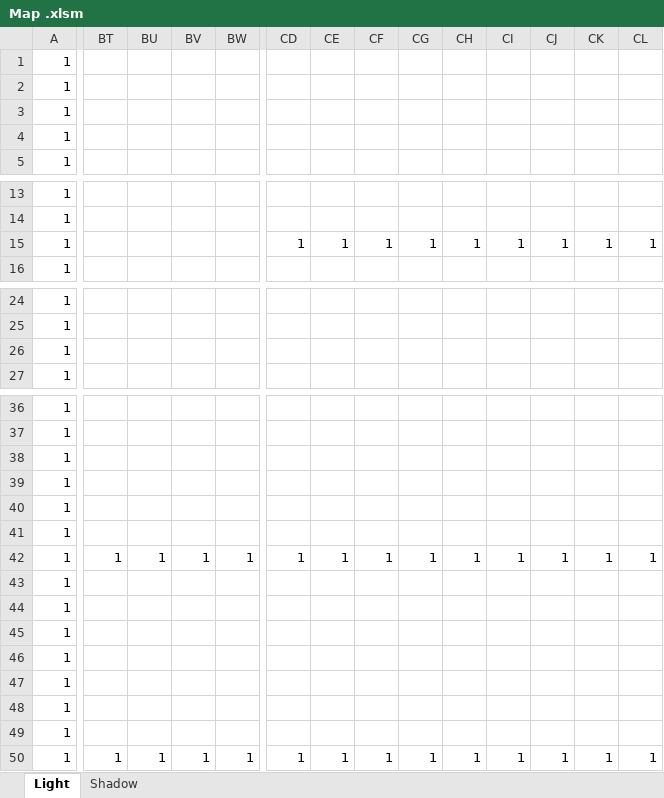
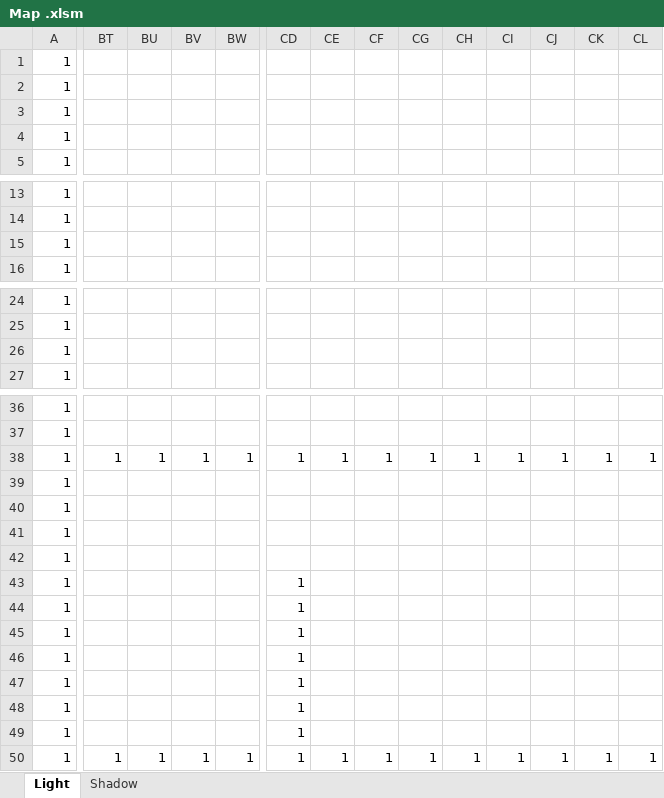
Before and after one commit to ShizukiONI/Shadow-Light, an Excel workbook: 1年生_２Dゲーム_鬼武静輝/Project/Resource/Map .xlsm, sheet Light, drawn as a sheet; only a part is shown, gaps mark what is left out; values as stored, in another font and other column widths than the file's, no borders; charts and pictures and conditional formats not drawn; removed rows and columns are numbered as before the commit, all else as after; rows hold the shown columns only; the diff covers the shown part only; the diff names each change by its address in the sheet, - before the commit and + after, or states it on an @@ line.

```diff
--- a/1年生_２Dゲーム_鬼武静輝/Project/Resource/Map .xlsm (sheet Light)
+++ b/1年生_２Dゲーム_鬼武静輝/Project/Resource/Map .xlsm (sheet Light)
-row 4: 1
+row 4: 1
-row 15: 1 |  |  |  |  | 1 | 1 | 1 | 1 | 1 | 1 | 1 | 1 | 1
+row 15: 1
-row 26: 1
+row 26: 1
-BT38: (empty)
+BT38: 1
-BU38: (empty)
+BU38: 1
-BV38: (empty)
+BV38: 1
-BW38: (empty)
+BW38: 1
-CD38: (empty)
+CD38: 1
-CE38: (empty)
+CE38: 1
-CF38: (empty)
+CF38: 1
-CG38: (empty)
+CG38: 1
-CH38: (empty)
+CH38: 1
-CI38: (empty)
+CI38: 1
-CJ38: (empty)
+CJ38: 1
-CK38: (empty)
+CK38: 1
-CL38: (empty)
+CL38: 1
-row 42: 1 | 1 | 1 | 1 | 1 | 1 | 1 | 1 | 1 | 1 | 1 | 1 | 1 | 1
+row 42: 1
-CD43:CD49: (empty)
+CD43:CD49: 1
```
Also changed, not shown: 22 edited cells elsewhere in this sheet, sheet Shadow, charts or pictures, 5 other files.
